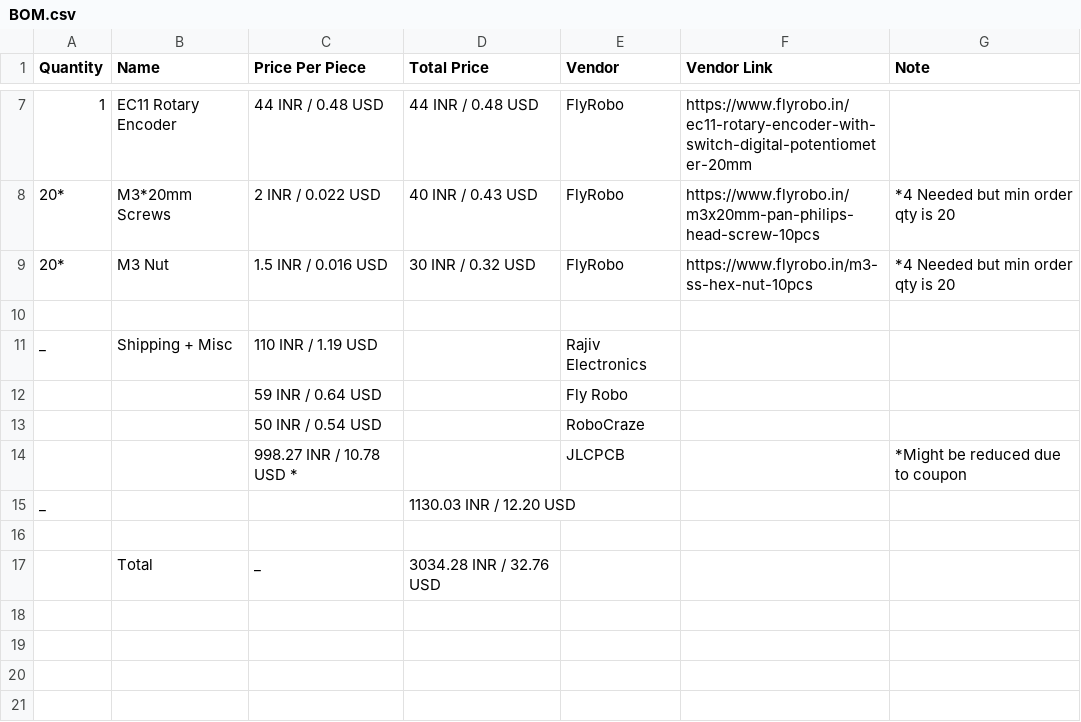
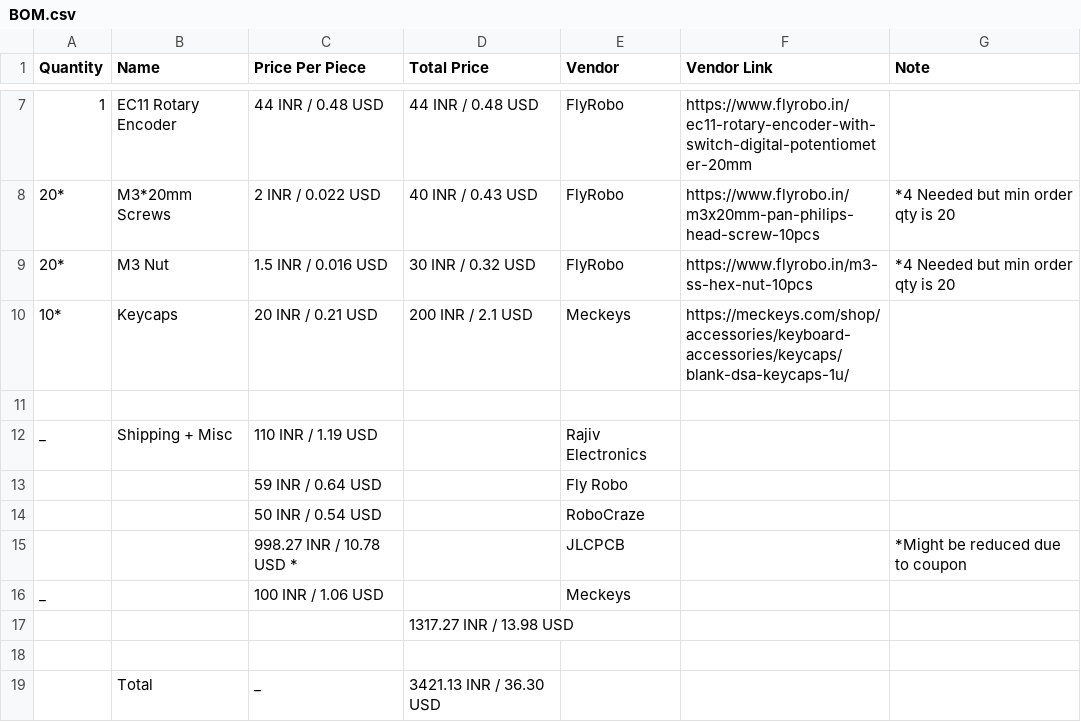
Before and after one commit to RedstoneGuy9248/Macropad, a CSV file: BOM.csv, drawn as a sheet; only a part is shown, gaps mark what is left out.

```diff
--- a/BOM.csv
+++ b/BOM.csv
@@ -9,2 +9,3 @@ Quantity,Name,Price Per Piece,Total Price,Vendor,Vendor Link,Note
 20*,M3 Nut,1.5 INR / 0.016 USD,30 INR / 0.32 USD,FlyRobo,https://www.flyrobo.in/m3-ss-hex-nut-10pcs,*4 Needed but min order qty is 20
+10*,Keycaps,20 INR / 0.21 USD,200 INR / 2.1 USD,Meckeys,https://meckeys.com/shop/accessories/keyboard-accessories/keycaps/blank-dsa-keycaps-1u/,
 ,,,,,,
@@ -14,4 +15,5 @@ _,Shipping + Misc,110 INR / 1.19 USD,,Rajiv Electronics,,
 ,,998.27 INR / 10.78 USD *,,JLCPCB ,,*Might be reduced due to coupon
-_,,,1130.03 INR / 12.20 USD,,,
+_,,100 INR / 1.06 USD,,Meckeys,,
+,,,1317.27 INR / 13.98 USD,,,
 ,,,,,,
-,Total,_,3034.28 INR / 32.76 USD,,,
+,Total,_,3421.13 INR / 36.30 USD,,,
```
Also changed, not shown: 39 other files.
